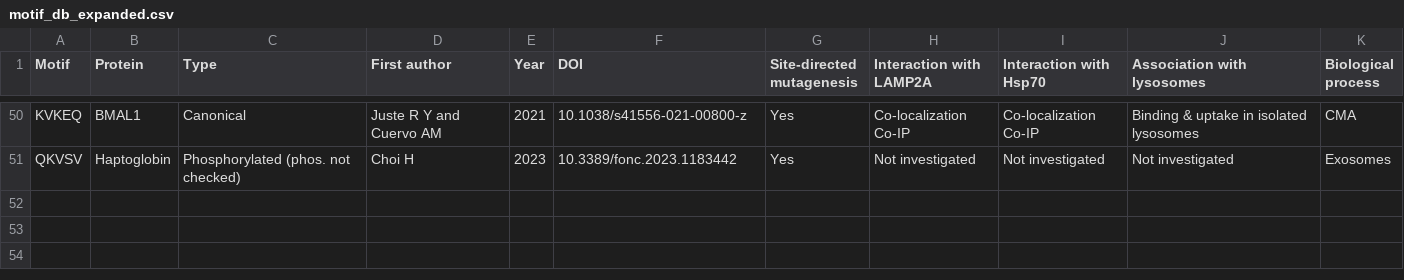
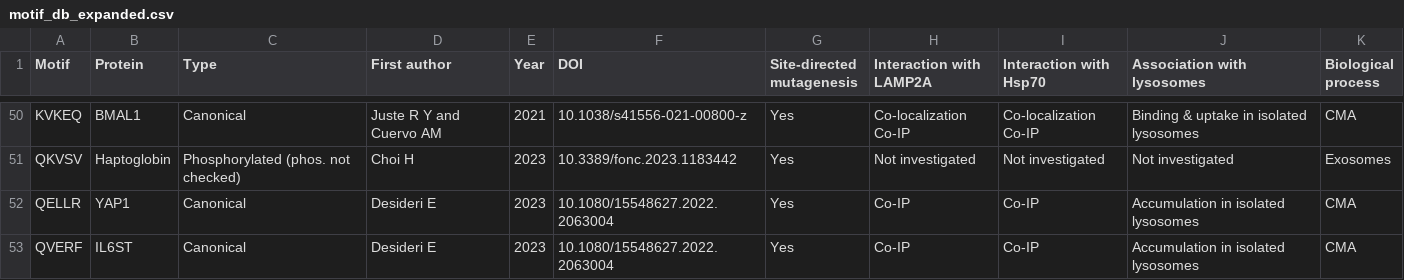
Before and after one commit to Marcin-Lubocki/KFERQminer, a CSV file: motif_db_expanded.csv, drawn as a sheet; only a part is shown, gaps mark what is left out.

Commit message:
Update motif_db_expanded.csv

```diff
--- a/motif_db_expanded.csv
+++ b/motif_db_expanded.csv
@@ -51 +51,3 @@ KVKEQ,BMAL1,Canonical,Juste R Y and Cuervo AM,2021,10.1038/s41556-021-00800-z,Ye
 QKVSV,Haptoglobin,Phosphorylated (phos. not checked),Choi H,2023,10.3389/fonc.2023.1183442,Yes,Not investigated,Not investigated,Not investigated,Exosomes
+QELLR,YAP1,Canonical,Desideri E,2023,10.1080/15548627.2022.2063004,Yes,Co-IP,Co-IP,Accumulation in isolated lysosomes,CMA
+QVERF,IL6ST,Canonical,Desideri E,2023,10.1080/15548627.2022.2063004,Yes,Co-IP,Co-IP,Accumulation in isolated lysosomes,CMA
```
